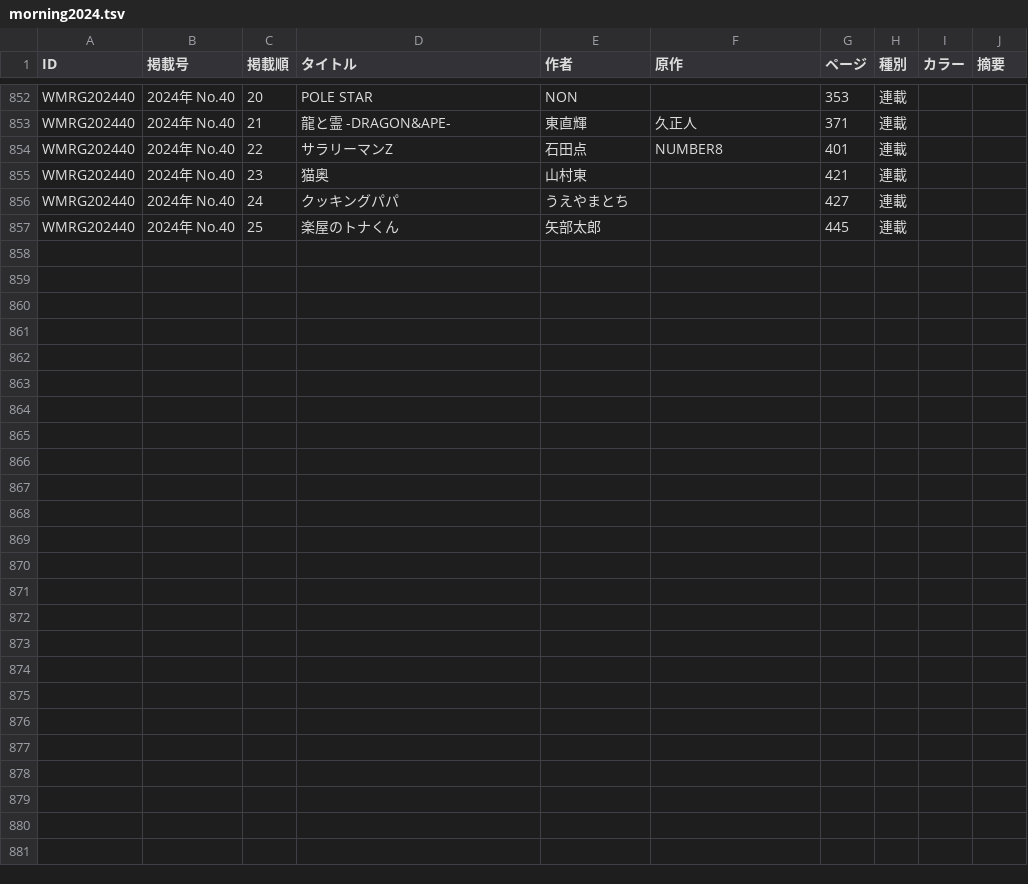
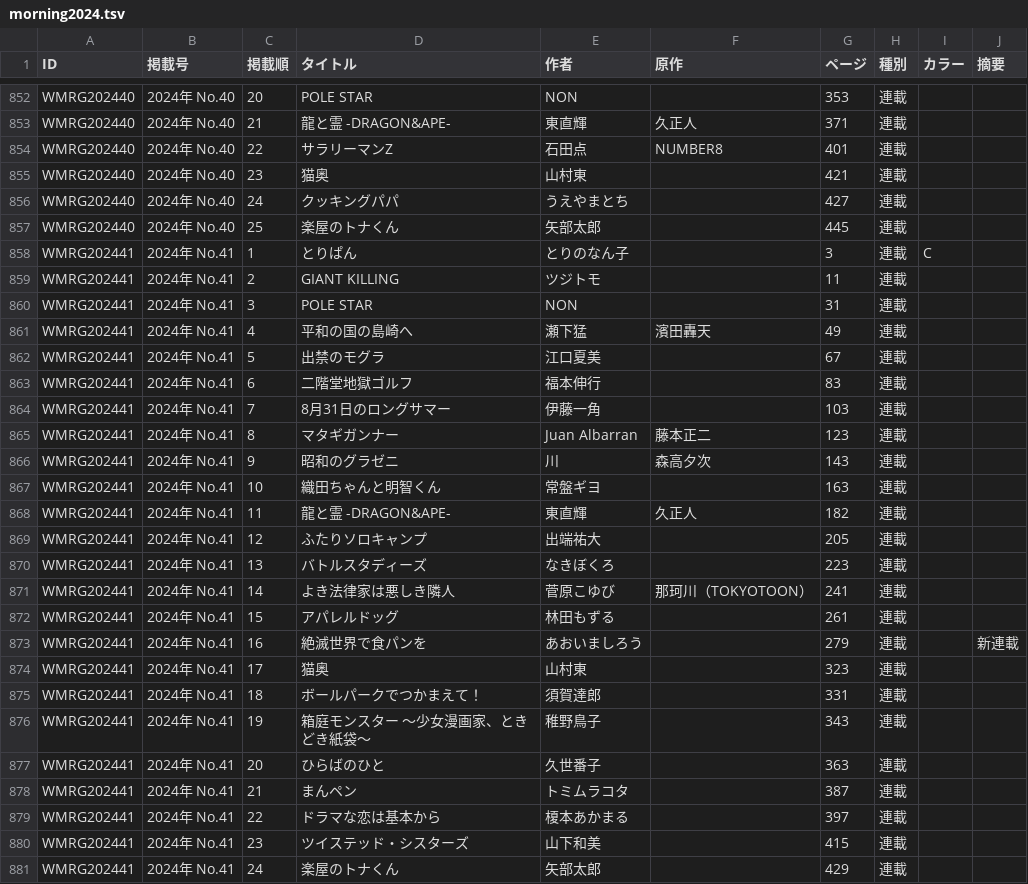
Before and after one commit to tricogimmick/comic_magazine_data, a TSV file: tsv/morning/morning2024.tsv, drawn as a sheet; only a part is shown, gaps mark what is left out; the diff names each change by its address in the sheet, - before the commit and + after, or states it on an @@ line.

Commit message:
週刊モーニング 2024年 No.41

```diff
--- a/tsv/morning/morning2024.tsv
+++ b/tsv/morning/morning2024.tsv
+row 858: WMRG202441 | 2024年 No.41 | 1 | とりぱん | とりのなん子 |  | 3 | 連載 | C
+row 859: WMRG202441 | 2024年 No.41 | 2 | GIANT KILLING | ツジトモ |  | 11 | 連載
+row 860: WMRG202441 | 2024年 No.41 | 3 | POLE STAR | NON |  | 31 | 連載
+row 861: WMRG202441 | 2024年 No.41 | 4 | 平和の国の島崎へ | 瀬下猛 | 濱田轟天 | 49 | 連載
+row 862: WMRG202441 | 2024年 No.41 | 5 | 出禁のモグラ | 江口夏美 |  | 67 | 連載
+row 863: WMRG202441 | 2024年 No.41 | 6 | 二階堂地獄ゴルフ | 福本伸行 |  | 83 | 連載
+row 864: WMRG202441 | 2024年 No.41 | 7 | 8月31日のロングサマー | 伊藤一角 |  | 103 | 連載
+row 865: WMRG202441 | 2024年 No.41 | 8 | マタギガンナー | Juan Albarran | 藤本正二 | 123 | 連載
+row 866: WMRG202441 | 2024年 No.41 | 9 | 昭和のグラゼニ | 川 | 森高夕次 | 143 | 連載
+row 867: WMRG202441 | 2024年 No.41 | 10 | 織田ちゃんと明智くん | 常盤ギヨ |  | 163 | 連載
+row 868: WMRG202441 | 2024年 No.41 | 11 | 龍と霊 -DRAGON&APE- | 東直輝 | 久正人 | 182 | 連載
+row 869: WMRG202441 | 2024年 No.41 | 12 | ふたりソロキャンプ | 出端祐大 |  | 205 | 連載
+row 870: WMRG202441 | 2024年 No.41 | 13 | バトルスタディーズ | なきぼくろ |  | 223 | 連載
+row 871: WMRG202441 | 2024年 No.41 | 14 | よき法律家は悪しき隣人 | 菅原こゆび | 那珂川（TOKYOTOON） | 241 | 連載
+row 872: WMRG202441 | 2024年 No.41 | 15 | アパレルドッグ | 林田もずる |  | 261 | 連載
+row 873: WMRG202441 | 2024年 No.41 | 16 | 絶滅世界で食パンを | あおいましろう |  | 279 | 連載 |  | 新連載
+row 874: WMRG202441 | 2024年 No.41 | 17 | 猫奥 | 山村東 |  | 323 | 連載
+row 875: WMRG202441 | 2024年 No.41 | 18 | ボールパークでつかまえて！ | 須賀達郎 |  | 331 | 連載
+row 876: WMRG202441 | 2024年 No.41 | 19 | 箱庭モンスター 〜少女漫画家、ときどき紙袋〜 | 稚野鳥子 |  | 343 | 連載
+row 877: WMRG202441 | 2024年 No.41 | 20 | ひらばのひと | 久世番子 |  | 363 | 連載
+row 878: WMRG202441 | 2024年 No.41 | 21 | まんペン | トミムラコタ |  | 387 | 連載
+row 879: WMRG202441 | 2024年 No.41 | 22 | ドラマな恋は基本から | 榎本あかまる |  | 397 | 連載
+row 880: WMRG202441 | 2024年 No.41 | 23 | ツイステッド・シスターズ | 山下和美 |  | 415 | 連載
+row 881: WMRG202441 | 2024年 No.41 | 24 | 楽屋のトナくん | 矢部太郎 |  | 429 | 連載
```
